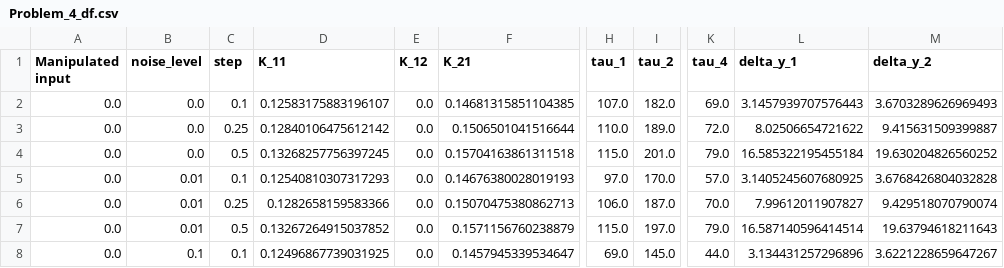
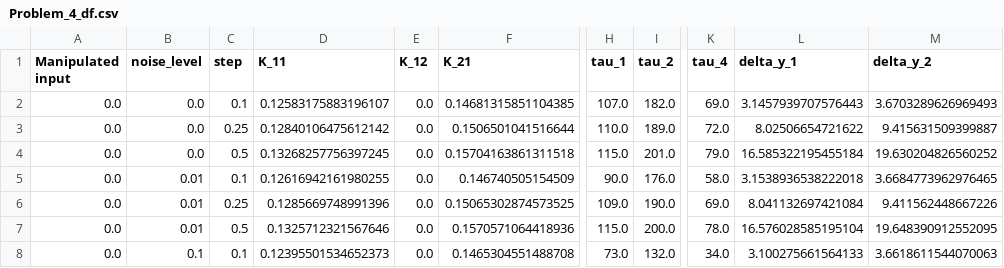
Before and after one commit to LePies/MPC_2025, a CSV file: Figures/Problem4/Problem_4_df.csv, drawn as a sheet; only a part is shown, gaps mark what is left out; the diff covers the shown part only; the diff names each change by its address in the sheet, - before the commit and + after, or states it on an @@ line.

```diff
--- a/Figures/Problem4/Problem_4_df.csv
+++ b/Figures/Problem4/Problem_4_df.csv
-D5 (K_11): 0.12540810307317293
+D5 (K_11): 0.12616942161980255
-F5 (K_21): 0.14676380028019193
+F5 (K_21): 0.146740505154509
-H5 (tau_1): 97.0
+H5 (tau_1): 90.0
-I5 (tau_2): 170.0
+I5 (tau_2): 176.0
-K5 (tau_4): 57.0
+K5 (tau_4): 58.0
-L5 (delta_y_1): 3.1405245607680925
+L5 (delta_y_1): 3.1538936538222018
-M5 (delta_y_2): 3.6768426804032828
+M5 (delta_y_2): 3.6684773962976465
-D6 (K_11): 0.1282658159583366
+D6 (K_11): 0.1285669748991396
-F6 (K_21): 0.15070475380862713
+F6 (K_21): 0.15065302874573525
-H6 (tau_1): 106.0
+H6 (tau_1): 109.0
-I6 (tau_2): 187.0
+I6 (tau_2): 190.0
-K6 (tau_4): 70.0
+K6 (tau_4): 69.0
-L6 (delta_y_1): 7.99612011907827
+L6 (delta_y_1): 8.041132697421084
-M6 (delta_y_2): 9.429518070790074
+M6 (delta_y_2): 9.411562448667226
-D7 (K_11): 0.13267264915037852
+D7 (K_11): 0.1325712321567646
-F7 (K_21): 0.1571156760238879
+F7 (K_21): 0.1570571064418936
-I7 (tau_2): 197.0
+I7 (tau_2): 200.0
-K7 (tau_4): 79.0
+K7 (tau_4): 78.0
-L7 (delta_y_1): 16.587140596414514
+L7 (delta_y_1): 16.576028585195104
-M7 (delta_y_2): 19.63794618211643
+M7 (delta_y_2): 19.648390912552095
-D8 (K_11): 0.12496867739031925
+D8 (K_11): 0.12395501534652373
-F8 (K_21): 0.1457945339534647
+F8 (K_21): 0.1465304551488708
-H8 (tau_1): 69.0
+H8 (tau_1): 73.0
-I8 (tau_2): 145.0
+I8 (tau_2): 132.0
-K8 (tau_4): 44.0
+K8 (tau_4): 34.0
-L8 (delta_y_1): 3.134431257296896
+L8 (delta_y_1): 3.100275661564133
-M8 (delta_y_2): 3.6221228659647267
+M8 (delta_y_2): 3.6618611544070063
```
Also changed, not shown: 93 edited cells elsewhere in this file, 5 other files.
